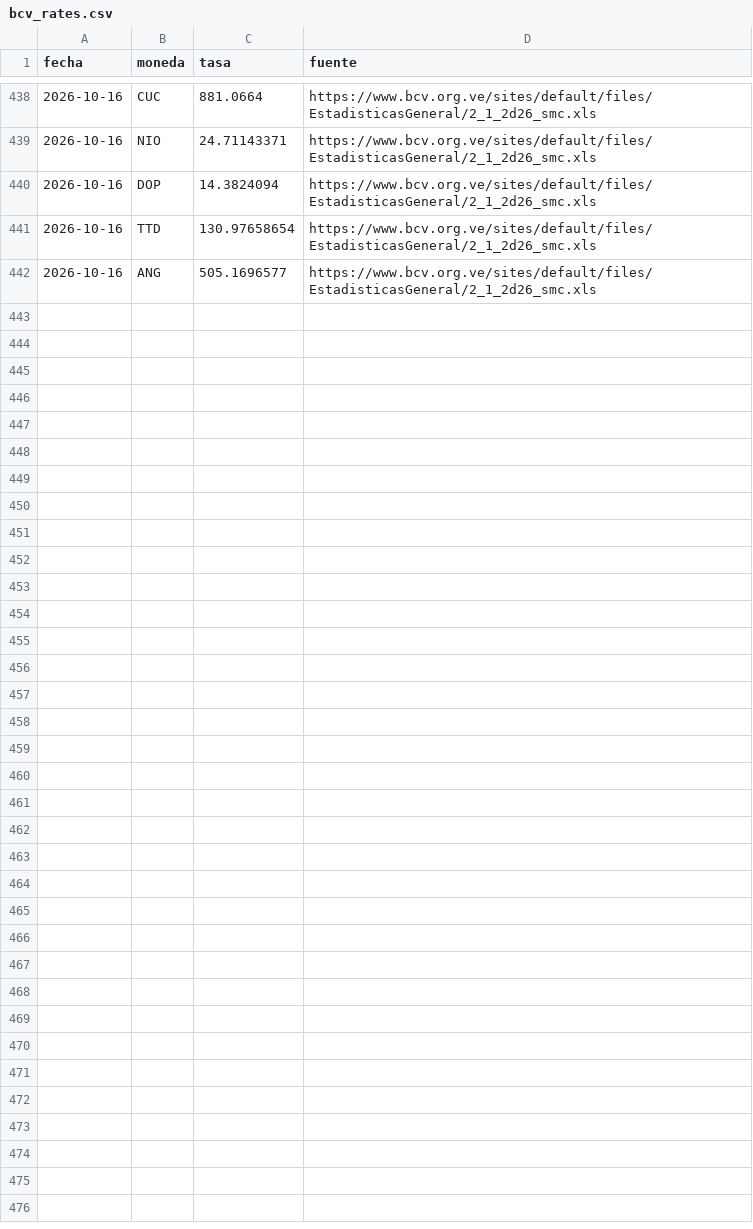
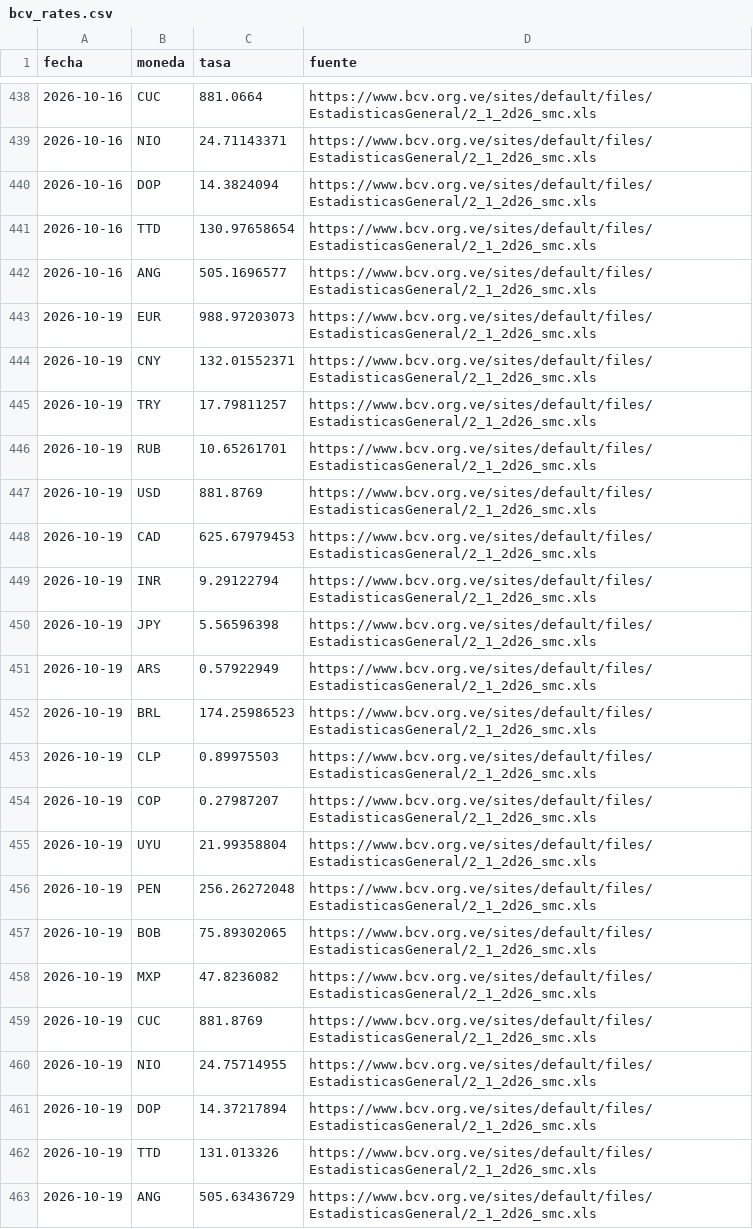
Before and after one commit to antongallegos/bcv-scraper-api, a CSV file: bcv_rates.csv, drawn as a sheet; only a part is shown, gaps mark what is left out; the diff names each change by its address in the sheet, - before the commit and + after, or states it on an @@ line.

```diff
--- a/bcv_rates.csv
+++ b/bcv_rates.csv
+row 443: 2026-10-19 | EUR | 988.97203073 | https://www.bcv.org.ve/sites/default/files/EstadisticasGeneral/2_1_2d26_smc.xls
+row 444: 2026-10-19 | CNY | 132.01552371 | https://www.bcv.org.ve/sites/default/files/EstadisticasGeneral/2_1_2d26_smc.xls
+row 445: 2026-10-19 | TRY | 17.79811257 | https://www.bcv.org.ve/sites/default/files/EstadisticasGeneral/2_1_2d26_smc.xls
+row 446: 2026-10-19 | RUB | 10.65261701 | https://www.bcv.org.ve/sites/default/files/EstadisticasGeneral/2_1_2d26_smc.xls
+row 447: 2026-10-19 | USD | 881.8769 | https://www.bcv.org.ve/sites/default/files/EstadisticasGeneral/2_1_2d26_smc.xls
+row 448: 2026-10-19 | CAD | 625.67979453 | https://www.bcv.org.ve/sites/default/files/EstadisticasGeneral/2_1_2d26_smc.xls
+row 449: 2026-10-19 | INR | 9.29122794 | https://www.bcv.org.ve/sites/default/files/EstadisticasGeneral/2_1_2d26_smc.xls
+row 450: 2026-10-19 | JPY | 5.56596398 | https://www.bcv.org.ve/sites/default/files/EstadisticasGeneral/2_1_2d26_smc.xls
+row 451: 2026-10-19 | ARS | 0.57922949 | https://www.bcv.org.ve/sites/default/files/EstadisticasGeneral/2_1_2d26_smc.xls
+row 452: 2026-10-19 | BRL | 174.25986523 | https://www.bcv.org.ve/sites/default/files/EstadisticasGeneral/2_1_2d26_smc.xls
+row 453: 2026-10-19 | CLP | 0.89975503 | https://www.bcv.org.ve/sites/default/files/EstadisticasGeneral/2_1_2d26_smc.xls
+row 454: 2026-10-19 | COP | 0.27987207 | https://www.bcv.org.ve/sites/default/files/EstadisticasGeneral/2_1_2d26_smc.xls
+row 455: 2026-10-19 | UYU | 21.99358804 | https://www.bcv.org.ve/sites/default/files/EstadisticasGeneral/2_1_2d26_smc.xls
+row 456: 2026-10-19 | PEN | 256.26272048 | https://www.bcv.org.ve/sites/default/files/EstadisticasGeneral/2_1_2d26_smc.xls
+row 457: 2026-10-19 | BOB | 75.89302065 | https://www.bcv.org.ve/sites/default/files/EstadisticasGeneral/2_1_2d26_smc.xls
+row 458: 2026-10-19 | MXP | 47.8236082 | https://www.bcv.org.ve/sites/default/files/EstadisticasGeneral/2_1_2d26_smc.xls
+row 459: 2026-10-19 | CUC | 881.8769 | https://www.bcv.org.ve/sites/default/files/EstadisticasGeneral/2_1_2d26_smc.xls
+row 460: 2026-10-19 | NIO | 24.75714955 | https://www.bcv.org.ve/sites/default/files/EstadisticasGeneral/2_1_2d26_smc.xls
+row 461: 2026-10-19 | DOP | 14.37217894 | https://www.bcv.org.ve/sites/default/files/EstadisticasGeneral/2_1_2d26_smc.xls
+row 462: 2026-10-19 | TTD | 131.013326 | https://www.bcv.org.ve/sites/default/files/EstadisticasGeneral/2_1_2d26_smc.xls
+row 463: 2026-10-19 | ANG | 505.63436729 | https://www.bcv.org.ve/sites/default/files/EstadisticasGeneral/2_1_2d26_smc.xls
```
Also changed, not shown: 1 other file.
